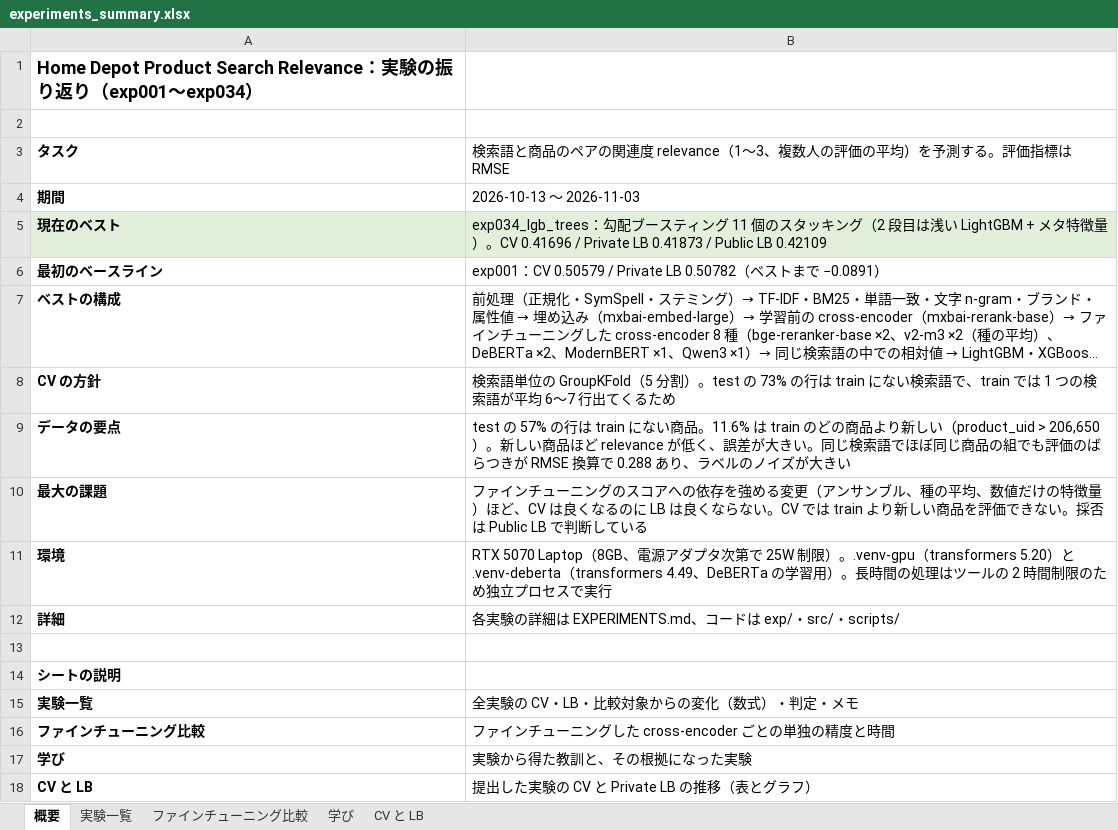
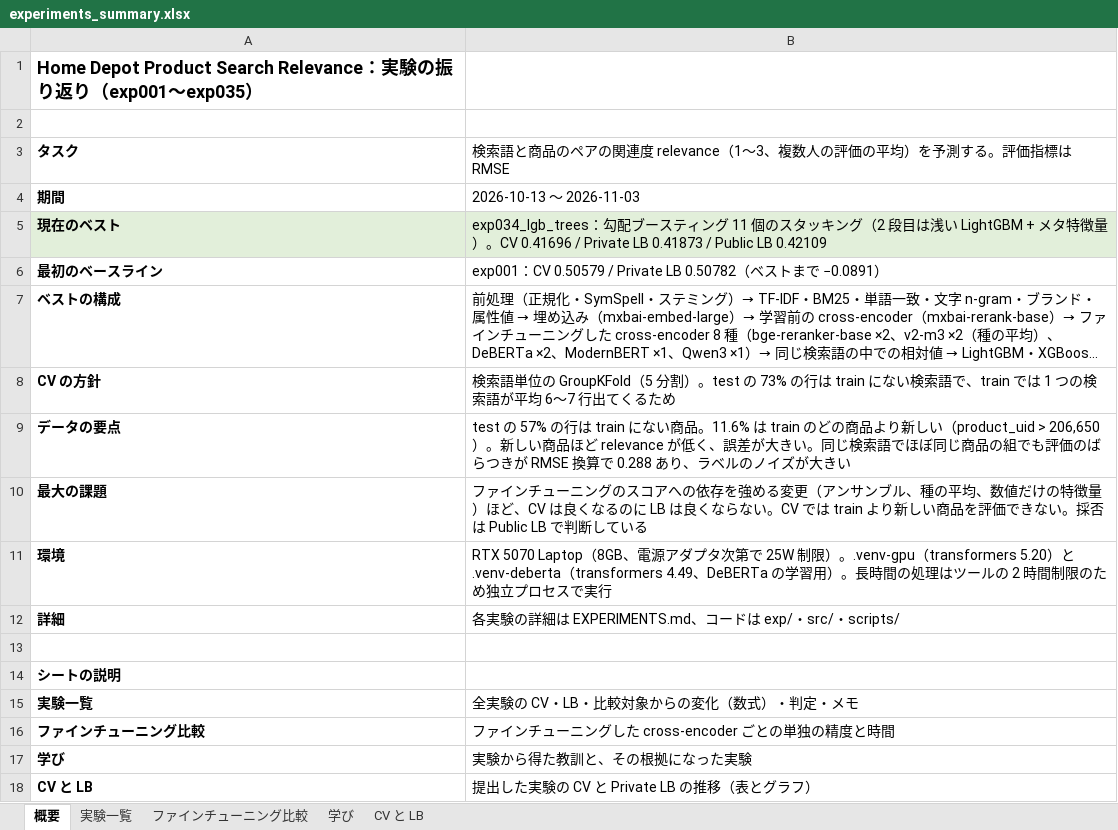
Before and after one commit to hayabusa888a/kaggle_homedepo, an Excel workbook: experiments_summary.xlsx, sheet 概要, drawn as a sheet; long unchanged cells end in …; values as stored, in another font and other column widths than the file's, no borders; the diff names each change by its address in the sheet, - before the commit and + after, or states it on an @@ line.

```diff
--- a/experiments_summary.xlsx (sheet 概要)
+++ b/experiments_summary.xlsx (sheet 概要)
-A1: …exp001〜exp034）
+A1: …exp001〜exp035）
```
Also changed, not shown: sheet 実験一覧, sheet CV と LB, charts or pictures, 5 other files.
